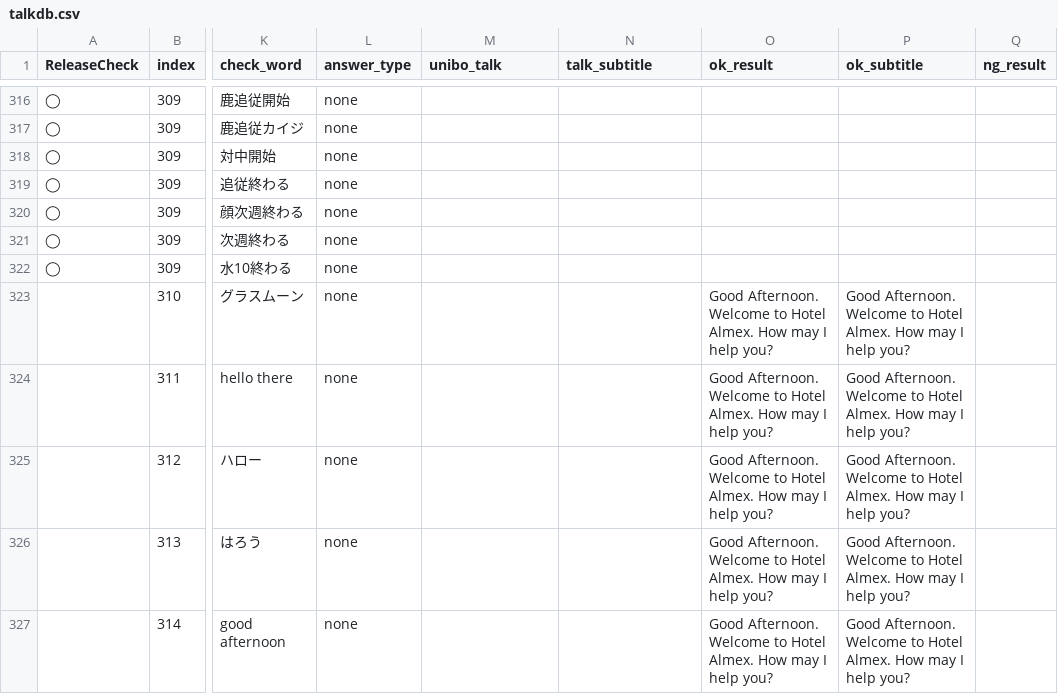
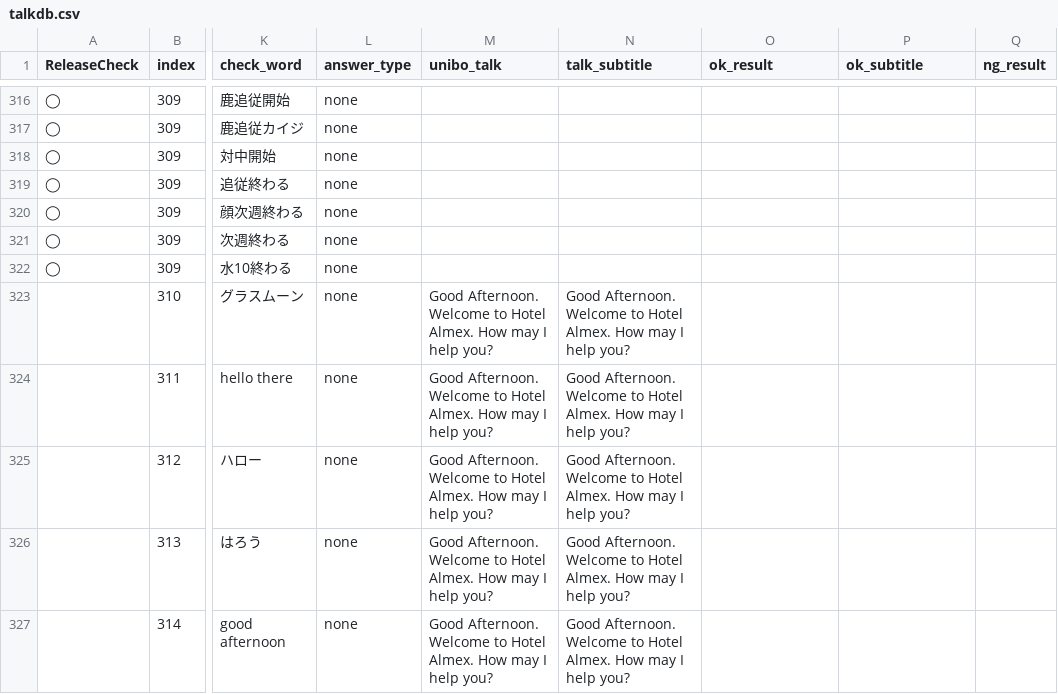
Before and after one commit to uniroboto/unibo_sugi, a CSV file: Download/db/talkdb.csv, drawn as a sheet; only a part is shown, gaps mark what is left out; the diff names each change by its address in the sheet, - before the commit and + after, or states it on an @@ line.

Commit message:
second commit

```diff
--- a/Download/db/talkdb.csv
+++ b/Download/db/talkdb.csv
-M323:M327 (unibo_talk): (empty)
+M323:M327 (unibo_talk): Good Afternoon. Welcome to Hotel Almex. How may I help you?
-N323:N327 (talk_subtitle): (empty)
+N323:N327 (talk_subtitle): Good Afternoon. Welcome to Hotel Almex. How may I help you?
-O323:O327 (ok_result): Good Afternoon. Welcome to Hotel Almex. How may I help you?
+O323:O327 (ok_result): (empty)
-P323:P327 (ok_subtitle): Good Afternoon. Welcome to Hotel Almex. How may I help you?
+P323:P327 (ok_subtitle): (empty)
```
